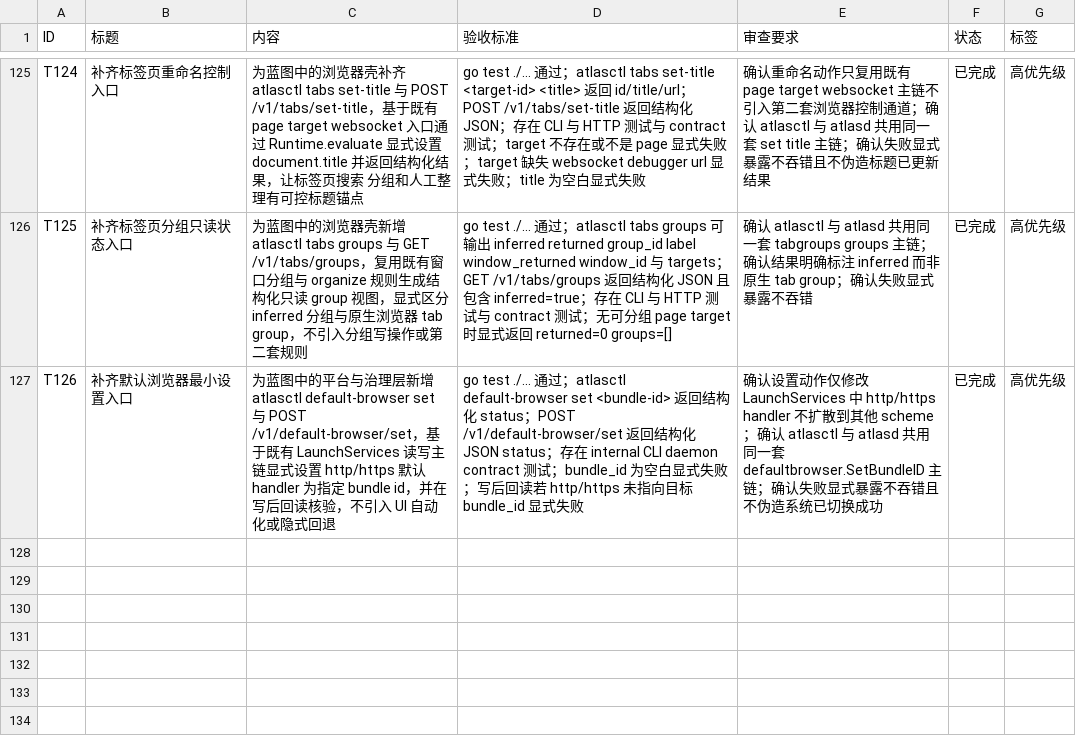
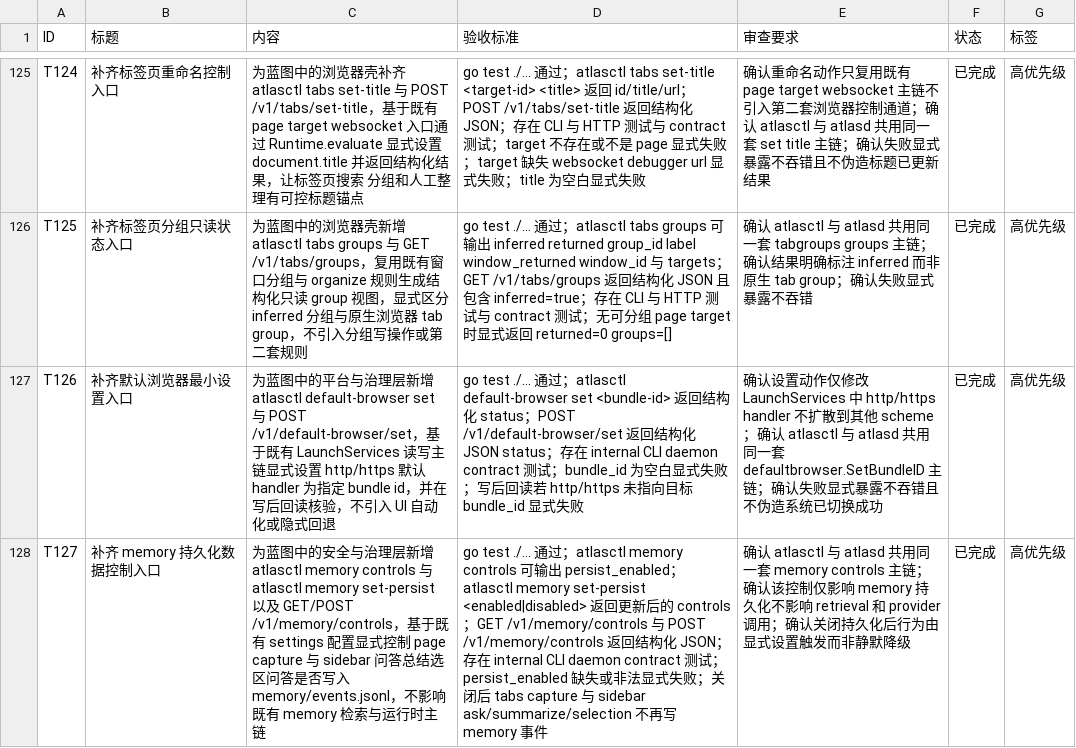
Before and after one commit to MisonL/AtlasX-Go, a CSV file: tasks.csv, drawn as a sheet; only a part is shown, gaps mark what is left out; the diff names each change by its address in the sheet, - before the commit and + after, or states it on an @@ line.

Commit message:
Add memory persistence controls

```diff
--- a/tasks.csv
+++ b/tasks.csv
+row 128: T127 | 补齐 memory 持久化数据控制入口 | 为蓝图中的安全与治理层新增 atlasctl memory controls 与 atlasctl memory set-persist 以及 GET/POST /v1/memory/controls，基于既有 settings 配置显式控制 page capture 与 sidebar 问答总结选区问答是否写入 memory/events.jsonl，不影响既有 memory 检索与运行时主链 | go test ./... 通过；atlasctl memory controls 可输出 persist_enabled；atlasctl memory set-persist <enabled|disabled> 返回更新后的 controls；GET /v1/memory/controls 与 POST /v1/memory/controls 返回结构化 JSON；存在 internal CLI daemon contract 测试；persist_enabled 缺失或非法显式失败；关闭后 tabs capture 与 sidebar ask/summarize/selection 不再写 memory 事件 | 确认 atlasctl 与 atlasd 共用同一套 memory controls 主链；确认该控制仅影响 memory 持久化不影响 retrieval 和 provider 调用；确认关闭持久化后行为由显式设置触发而非静默降级 | 已完成 | 高优先级
```
Also changed, not shown: 25 other files.
